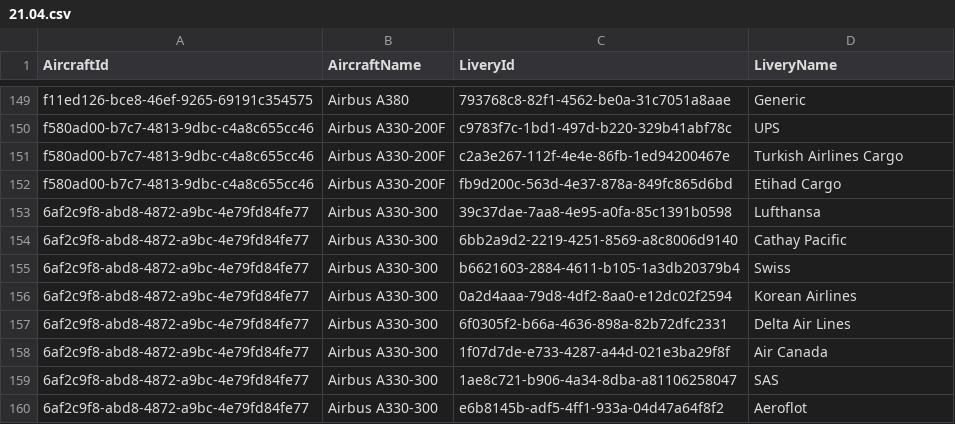
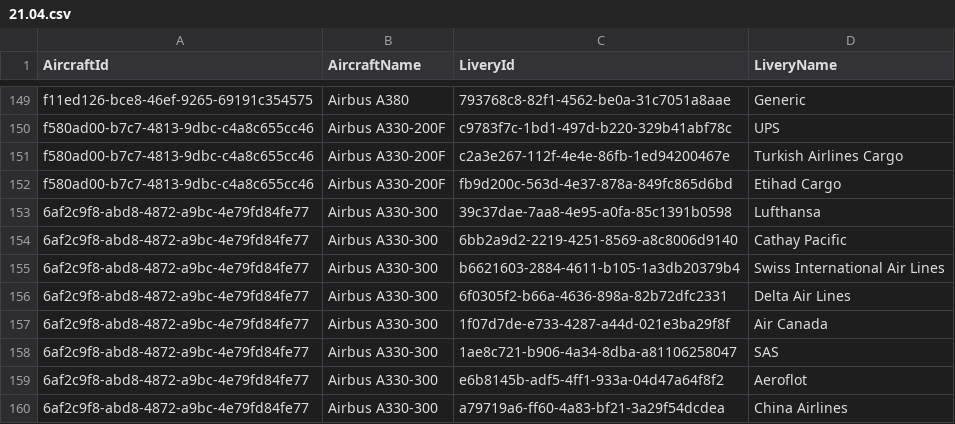
Before and after one commit to ilyafederovru1/Infinite_Live, a CSV file: 21.04.csv, drawn as a sheet; only a part is shown, gaps mark what is left out; the shorter side is filled out with more unchanged rows; the diff covers the shown part only.

Commit message:
Update 21.04.csv

```diff
--- a/21.04.csv
+++ b/21.04.csv
@@ -154,4 +154,3 @@ f580ad00-b7c7-4813-9dbc-c4a8c655cc46,Airbus A330-200F,fb9d200c-563d-4e37-878a-84
 6af2c9f8-abd8-4872-a9bc-4e79fd84fe77,Airbus A330-300,6bb2a9d2-2219-4251-8569-a8c8006d9140,Cathay Pacific
-6af2c9f8-abd8-4872-a9bc-4e79fd84fe77,Airbus A330-300,b6621603-2884-4611-b105-1a3db20379b4,Swiss
-6af2c9f8-abd8-4872-a9bc-4e79fd84fe77,Airbus A330-300,0a2d4aaa-79d8-4df2-8aa0-e12dc02f2594,Korean Airlines
+6af2c9f8-abd8-4872-a9bc-4e79fd84fe77,Airbus A330-300,b6621603-2884-4611-b105-1a3db20379b4,Swiss International Air Lines
 6af2c9f8-abd8-4872-a9bc-4e79fd84fe77,Airbus A330-300,6f0305f2-b66a-4636-898a-82b72dfc2331,Delta Air Lines
```
Also changed, not shown: 16 added rows, 4 removed rows and 3 edited cells elsewhere in this file.
